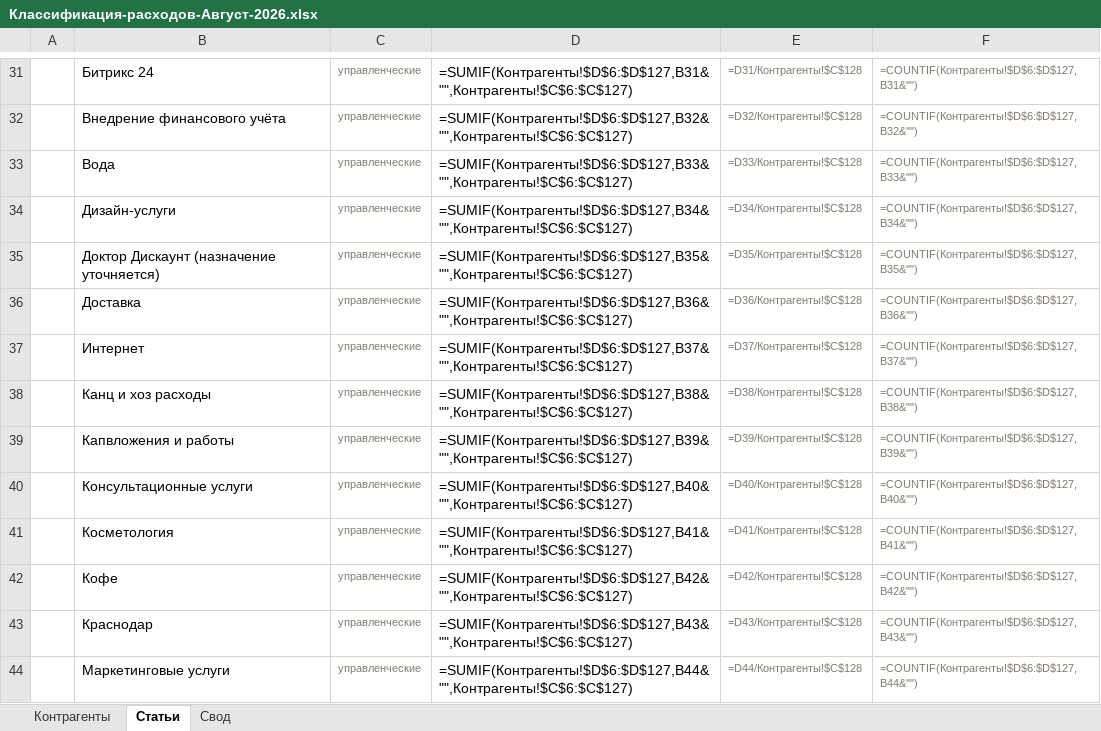
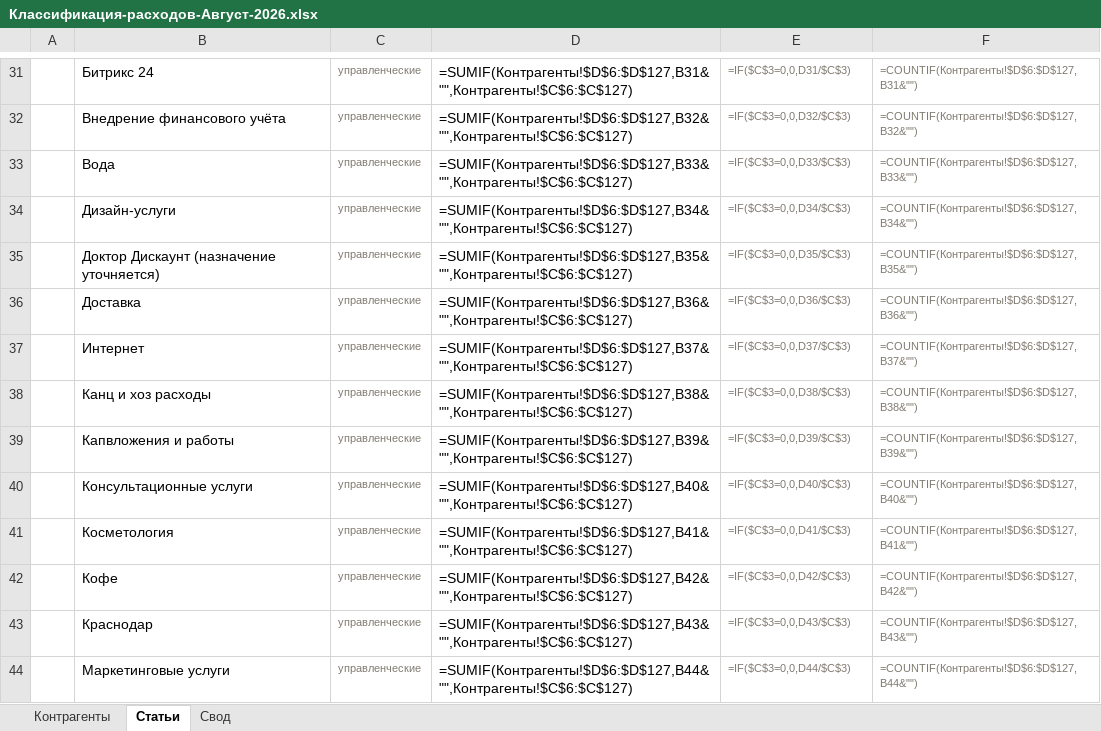
Before and after one commit to casaevteev-creator/-, an Excel workbook: out/Классификация-расходов-Август-2026.xlsx, sheet Статьи, drawn as a sheet; only a part is shown, gaps mark what is left out; values as stored, in another font and other column widths than the file's, no borders; formulas without a stored value are shown as written; the diff covers the shown part only; the diff names each change by its address in the sheet, - before the commit and + after, or states it on an @@ line.

```diff
--- a/out/Классификация-расходов-Август-2026.xlsx (sheet Статьи)
+++ b/out/Классификация-расходов-Август-2026.xlsx (sheet Статьи)
-E31: =D31/Контрагенты!$C$128
+E31: =IF($C$3=0,0,D31/$C$3)
-E32: =D32/Контрагенты!$C$128
+E32: =IF($C$3=0,0,D32/$C$3)
-E33: =D33/Контрагенты!$C$128
+E33: =IF($C$3=0,0,D33/$C$3)
-E34: =D34/Контрагенты!$C$128
+E34: =IF($C$3=0,0,D34/$C$3)
-E35: =D35/Контрагенты!$C$128
+E35: =IF($C$3=0,0,D35/$C$3)
-E36: =D36/Контрагенты!$C$128
+E36: =IF($C$3=0,0,D36/$C$3)
-E37: =D37/Контрагенты!$C$128
+E37: =IF($C$3=0,0,D37/$C$3)
-E38: =D38/Контрагенты!$C$128
+E38: =IF($C$3=0,0,D38/$C$3)
-E39: =D39/Контрагенты!$C$128
+E39: =IF($C$3=0,0,D39/$C$3)
-E40: =D40/Контрагенты!$C$128
+E40: =IF($C$3=0,0,D40/$C$3)
-E41: =D41/Контрагенты!$C$128
+E41: =IF($C$3=0,0,D41/$C$3)
-E42: =D42/Контрагенты!$C$128
+E42: =IF($C$3=0,0,D42/$C$3)
-E43: =D43/Контрагенты!$C$128
+E43: =IF($C$3=0,0,D43/$C$3)
-E44: =D44/Контрагенты!$C$128
+E44: =IF($C$3=0,0,D44/$C$3)
```
Also changed, not shown: 1 added row, 1 removed row and 60 edited cells elsewhere in this sheet, 1 other file.
